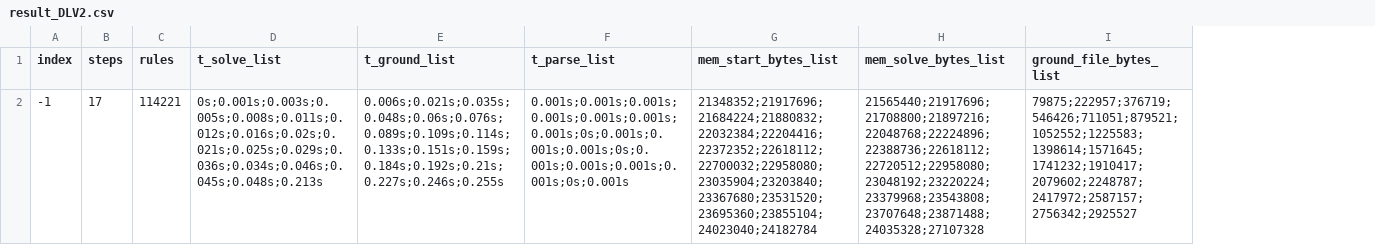
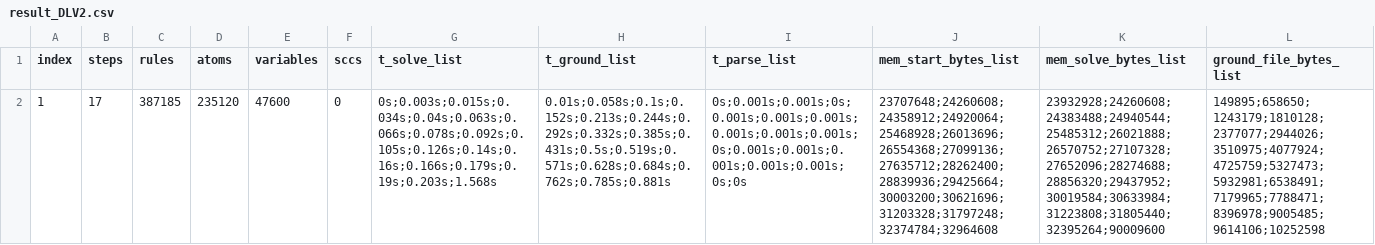
Before and after one commit to YangHuanYu-KR/Diminution, a CSV file: Inc-Domain/gw/result_DLV2.csv, drawn as a sheet; removed rows and columns are numbered as before the commit, all else as after; the diff names each change by its address in the sheet, - before the commit and + after, or states it on an @@ line.

```diff
--- a/Inc-Domain/gw/result_DLV2.csv
+++ b/Inc-Domain/gw/result_DLV2.csv
+column D (atoms), empty
+column E (variables), empty
+column F (sccs), empty
-row 2: -1 | 17 | 114221 | 0s;0.001s;0.003s;0.005s;0.008s;0.011s;0.012s;0.016s;0.02s;0.021s;0.025s;0.029s;0.036s;0.034s;0.046s;0.045s;0.048s;0.213s | 0.006s;0.021s;0.035s;0.048s;0.06s;0.076s;0.089s;0.109s;0.114s;0.133s;0.151s;0.159s;0.184s;0.192s;0.21s;0.227s;0.246s;0.255s | 0.001s;0.001s;0.001s;0.001s;0.001s;0.001s;0.001s;0s;0.001s;0.001s;0.001s;0s;0.001s;0.001s;0.001s;0.001s;0s;0.001s | 21348352;21917696;21684224;21880832;22032384;22204416;22372352;22618112;22700032;22958080;23035904;23203840;23367680;23531520;23695360;23855104;24023040;24182784 | 21565440;21917696;21708800;21897216;22048768;22224896;22388736;22618112;22720512;22958080;23048192;23220224;23379968;23543808;23707648;23871488;24035328;27107328 | 79875;222957;376719;546426;711051;879521;1052552;1225583;1398614;1571645;1741232;1910417;2079602;2248787;2417972;2587157;2756342;2925527
+row 2: 1 | 17 | 387185 | 235120 | 47600 | 0 | 0s;0.003s;0.015s;0.034s;0.04s;0.063s;0.066s;0.078s;0.092s;0.105s;0.126s;0.14s;0.16s;0.166s;0.179s;0.19s;0.203s;1.568s | 0.01s;0.058s;0.1s;0.152s;0.213s;0.244s;0.292s;0.332s;0.385s;0.431s;0.5s;0.519s;0.571s;0.628s;0.684s;0.762s;0.785s;0.881s | 0s;0.001s;0.001s;0s;0.001s;0.001s;0.001s;0.001s;0.001s;0.001s;0s;0.001s;0.001s;0.001s;0.001s;0.001s;0s;0s | 23707648;24260608;24358912;24920064;25468928;26013696;26554368;27099136;27635712;28262400;28839936;29425664;30003200;30621696;31203328;31797248;32374784;32964608 | 23932928;24260608;24383488;24940544;25485312;26021888;26570752;27107328;27652096;28274688;28856320;29437952;30019584;30633984;31223808;31805440;32395264;90009600 | 149895;658650;1243179;1810128;2377077;2944026;3510975;4077924;4725759;5327473;5932981;6538491;7179965;7788471;8396978;9005485;9614106;10252598
```
Also changed, not shown: Inc-Domain/gw/result_clingo.csv, 12 other files.
